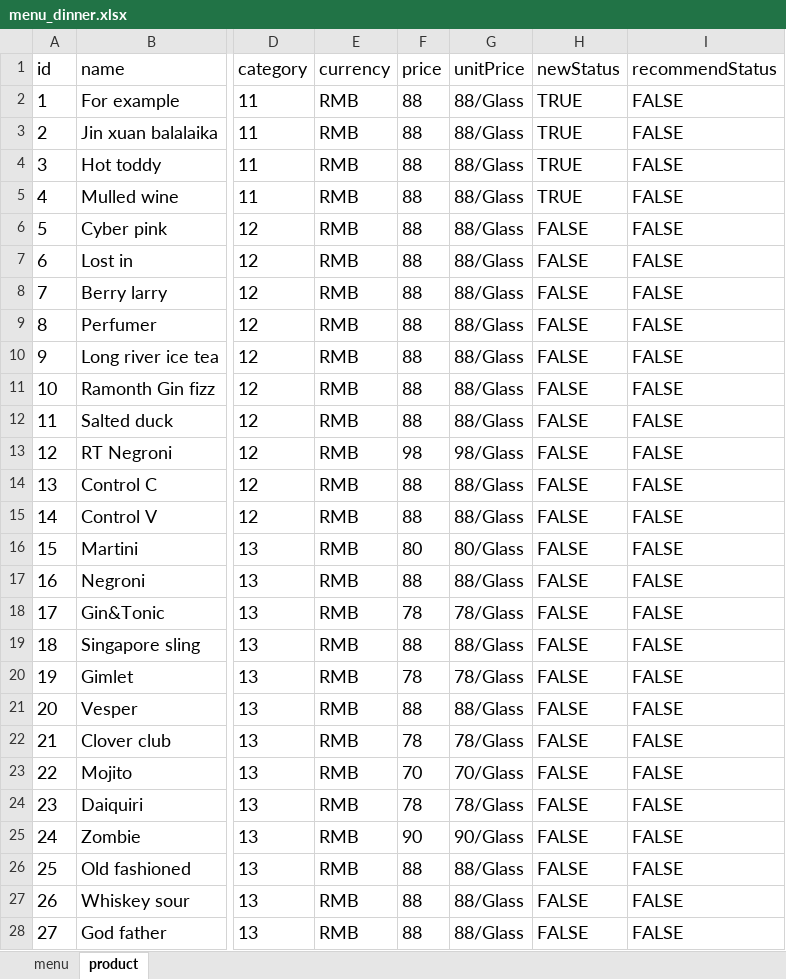
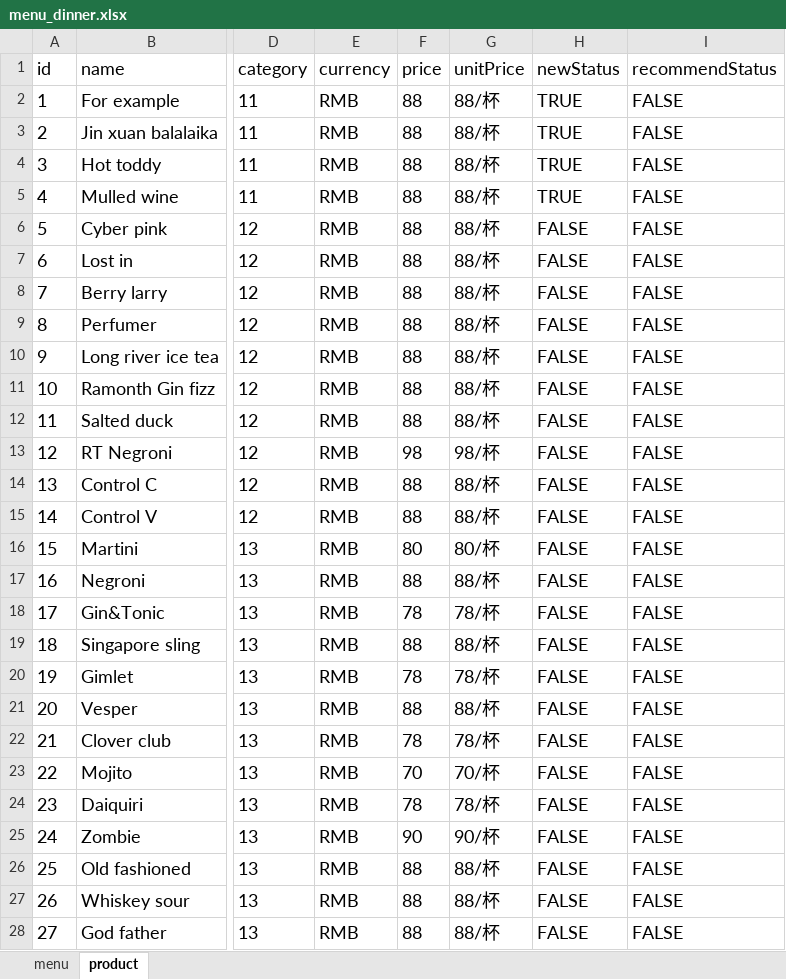
Before and after one commit to rootinn123/rootinn123.github.io, an Excel workbook: data/menu_dinner.xlsx, sheet product, drawn as a sheet; only a part is shown, gaps mark what is left out; values as stored, in another font and other column widths than the file's, no borders; the diff covers the shown part only; the diff names each change by its address in the sheet, - before the commit and + after, or states it on an @@ line.

```diff
--- a/data/menu_dinner.xlsx (sheet product)
+++ b/data/menu_dinner.xlsx (sheet product)
-G2:G12 (unitPrice): 88/Glass
+G2:G12 (unitPrice): 88/杯
-G13 (unitPrice): 98/Glass
+G13 (unitPrice): 98/杯
-G14:G15 (unitPrice): 88/Glass
+G14:G15 (unitPrice): 88/杯
-G16 (unitPrice): 80/Glass
+G16 (unitPrice): 80/杯
-G17 (unitPrice): 88/Glass
+G17 (unitPrice): 88/杯
-G18 (unitPrice): 78/Glass
+G18 (unitPrice): 78/杯
-G19 (unitPrice): 88/Glass
+G19 (unitPrice): 88/杯
-G20 (unitPrice): 78/Glass
+G20 (unitPrice): 78/杯
-G21 (unitPrice): 88/Glass
+G21 (unitPrice): 88/杯
-G22 (unitPrice): 78/Glass
+G22 (unitPrice): 78/杯
-G23 (unitPrice): 70/Glass
+G23 (unitPrice): 70/杯
-G24 (unitPrice): 78/Glass
+G24 (unitPrice): 78/杯
-G25 (unitPrice): 90/Glass
+G25 (unitPrice): 90/杯
-G26:G28 (unitPrice): 88/Glass
+G26:G28 (unitPrice): 88/杯
```
Also changed, not shown: 127 edited cells elsewhere in this sheet, data/menu_afternoon_tea.xlsx, data/menu_bar_time.xlsx, 5 other files.
